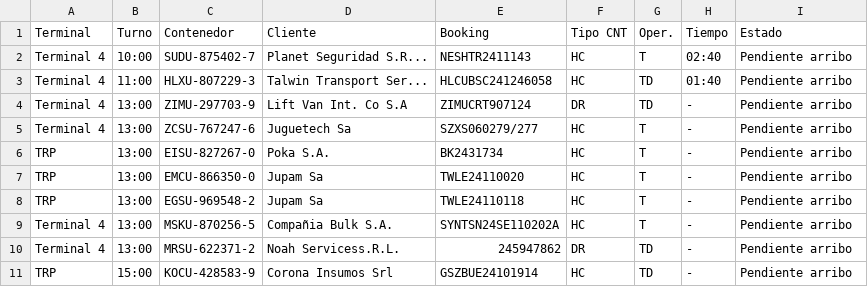
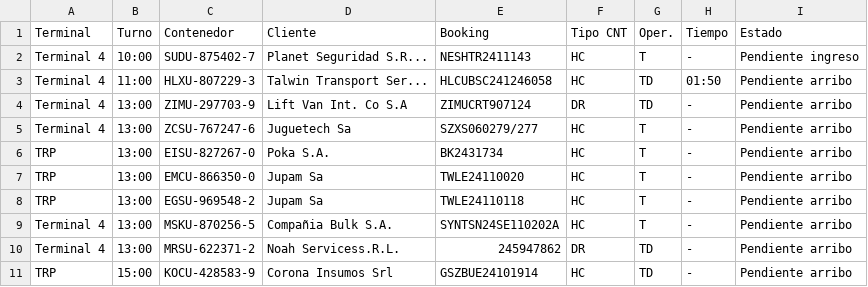
Before and after one commit to marajadesantelmo/dassa_operativo_stream, a CSV file: data/arribos.csv, drawn as a sheet.

```diff
--- a/data/arribos.csv
+++ b/data/arribos.csv
@@ -1,4 +1,4 @@
 Terminal,Turno,Contenedor,Cliente,Booking,Tipo CNT,Oper.,Tiempo,Estado
-Terminal 4,10:00 ,SUDU-875402-7,Planet Seguridad S.R...,NESHTR2411143,HC,T,02:40,Pendiente arribo
-Terminal 4,11:00 ,HLXU-807229-3,Talwin Transport Ser...,HLCUBSC241246058,HC,TD,01:40,Pendiente arribo
+Terminal 4,10:00 ,SUDU-875402-7,Planet Seguridad S.R...,NESHTR2411143,HC,T,-,Pendiente ingreso
+Terminal 4,11:00 ,HLXU-807229-3,Talwin Transport Ser...,HLCUBSC241246058,HC,TD,01:50,Pendiente arribo
 Terminal 4,13:00 ,ZIMU-297703-9,Lift Van Int. Co S.A,ZIMUCRT907124,DR,TD,-,Pendiente arribo
```
Also changed, not shown: alertas_arribos.csv, 1 other file.
